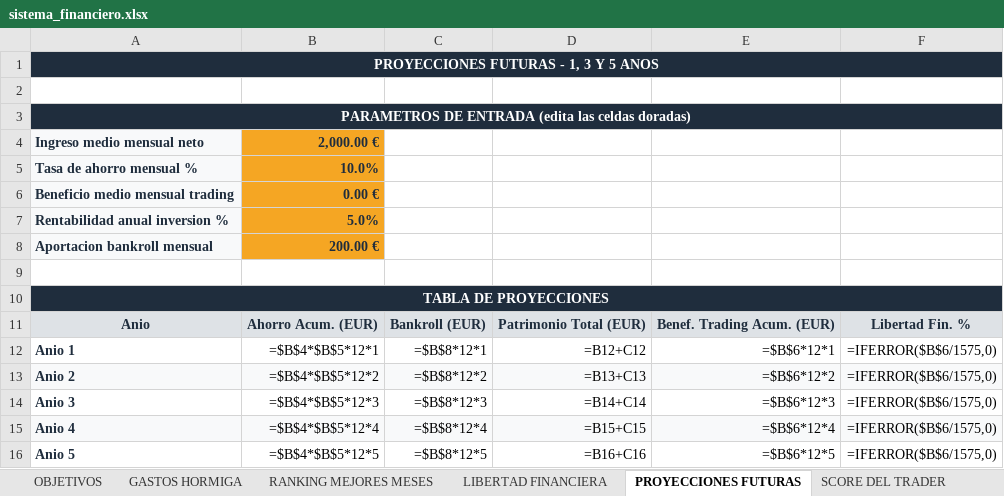
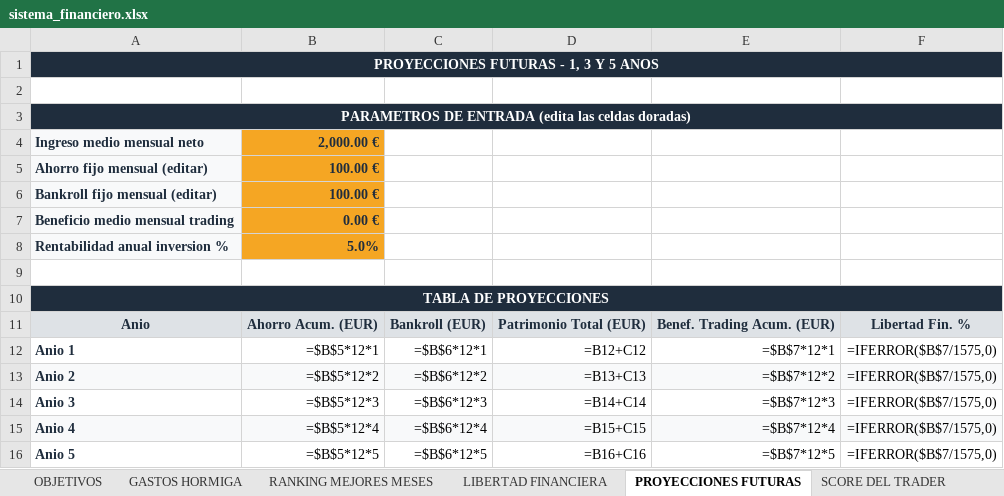
Before and after one commit to jraimundogonzalez-cmd/jonatan, an Excel workbook: sistema_financiero.xlsx, sheet PROYECCIONES FUTURAS, drawn as a sheet; values as stored, in another font and other column widths than the file's, no borders; formulas without a stored value are shown as written; charts and pictures not drawn; removed rows and columns are numbered as before the commit, all else as after; the diff names each change by its address in the sheet, - before the commit and + after, or states it on an @@ line.

```diff
--- a/sistema_financiero.xlsx (sheet PROYECCIONES FUTURAS)
+++ b/sistema_financiero.xlsx (sheet PROYECCIONES FUTURAS)
-row 5: Tasa de ahorro mensual % | 10.0%
+row 5: Ahorro fijo mensual (editar) | 100.00 €
+row 6: Bankroll fijo mensual (editar) | 100.00 €
-row 8: Aportacion bankroll mensual | 200.00 €
-B12: =$B$4*$B$5*12*1
+B12: =$B$5*12*1
-C12: =$B$8*12*1
+C12: =$B$6*12*1
-E12: =$B$6*12*1
+E12: =$B$7*12*1
-F12:F16: =IFERROR($B$6/1575,0)
+F12:F16: =IFERROR($B$7/1575,0)
-B13: =$B$4*$B$5*12*2
+B13: =$B$5*12*2
-C13: =$B$8*12*2
+C13: =$B$6*12*2
-E13: =$B$6*12*2
+E13: =$B$7*12*2
-B14: =$B$4*$B$5*12*3
+B14: =$B$5*12*3
-C14: =$B$8*12*3
+C14: =$B$6*12*3
-E14: =$B$6*12*3
+E14: =$B$7*12*3
-B15: =$B$4*$B$5*12*4
+B15: =$B$5*12*4
-C15: =$B$8*12*4
+C15: =$B$6*12*4
-E15: =$B$6*12*4
+E15: =$B$7*12*4
-B16: =$B$4*$B$5*12*5
+B16: =$B$5*12*5
-C16: =$B$8*12*5
+C16: =$B$6*12*5
-E16: =$B$6*12*5
+E16: =$B$7*12*5
```
Also changed, not shown: sheet PRESUPUESTO MENSUAL, 1 other file.
